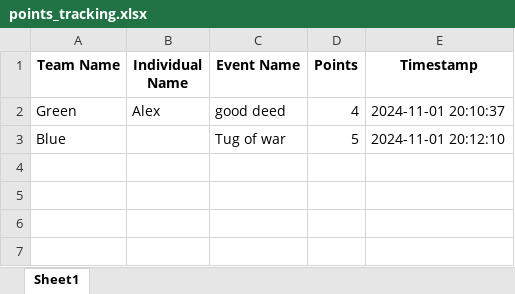
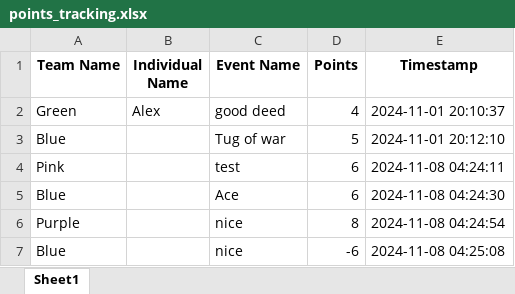
Before and after one commit to alexholland4/Camp-SLP-Point-Tracker-Web-App, an Excel workbook: points_tracking.xlsx, sheet Sheet1, drawn as a sheet; values as stored, in another font and other column widths than the file's, no borders; the diff names each change by its address in the sheet, - before the commit and + after, or states it on an @@ line.

```diff
--- a/points_tracking.xlsx (sheet Sheet1)
+++ b/points_tracking.xlsx (sheet Sheet1)
+row 4: Pink |  | test | 6 | 2024-11-08 04:24:11
+row 5: Blue |  | Ace | 6 | 2024-11-08 04:24:30
+row 6: Purple |  | nice | 8 | 2024-11-08 04:24:54
+row 7: Blue |  | nice | -6 | 2024-11-08 04:25:08
```
Also changed, not shown: 2 other files.
